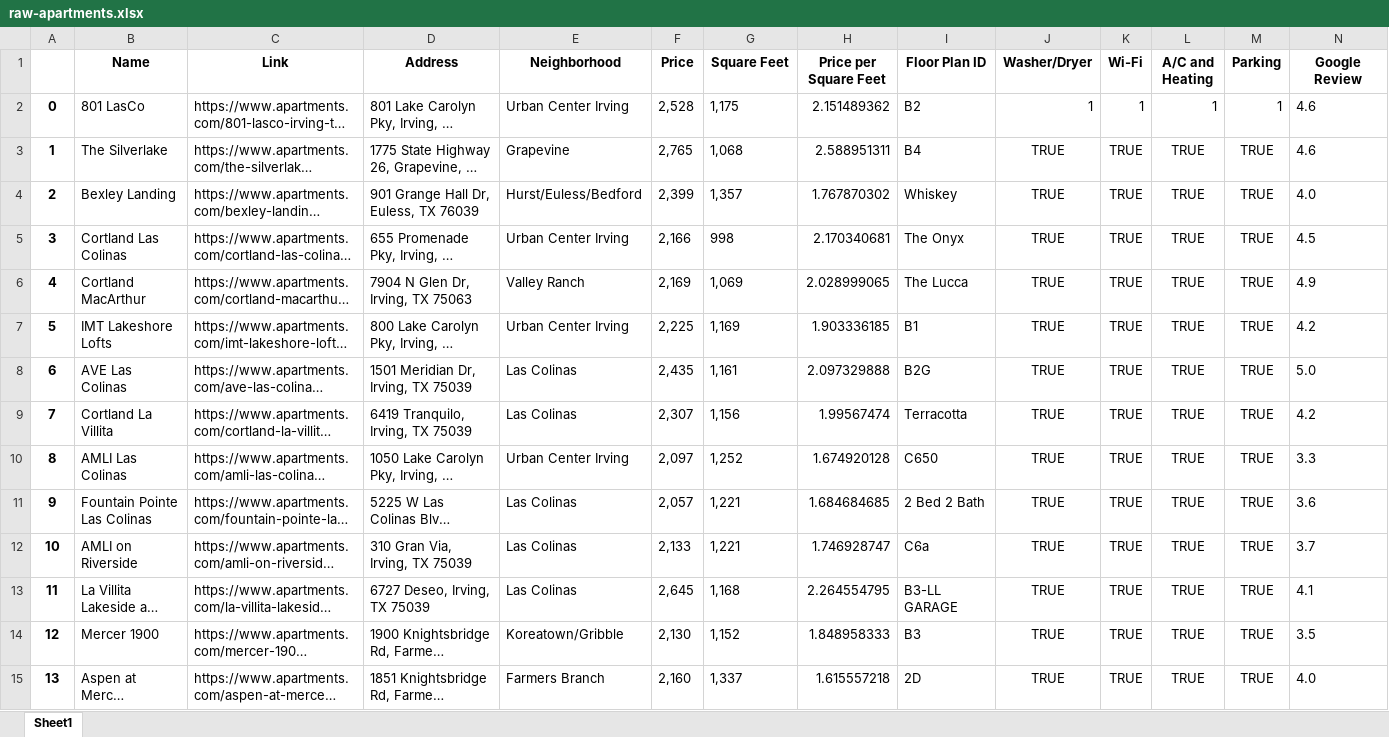
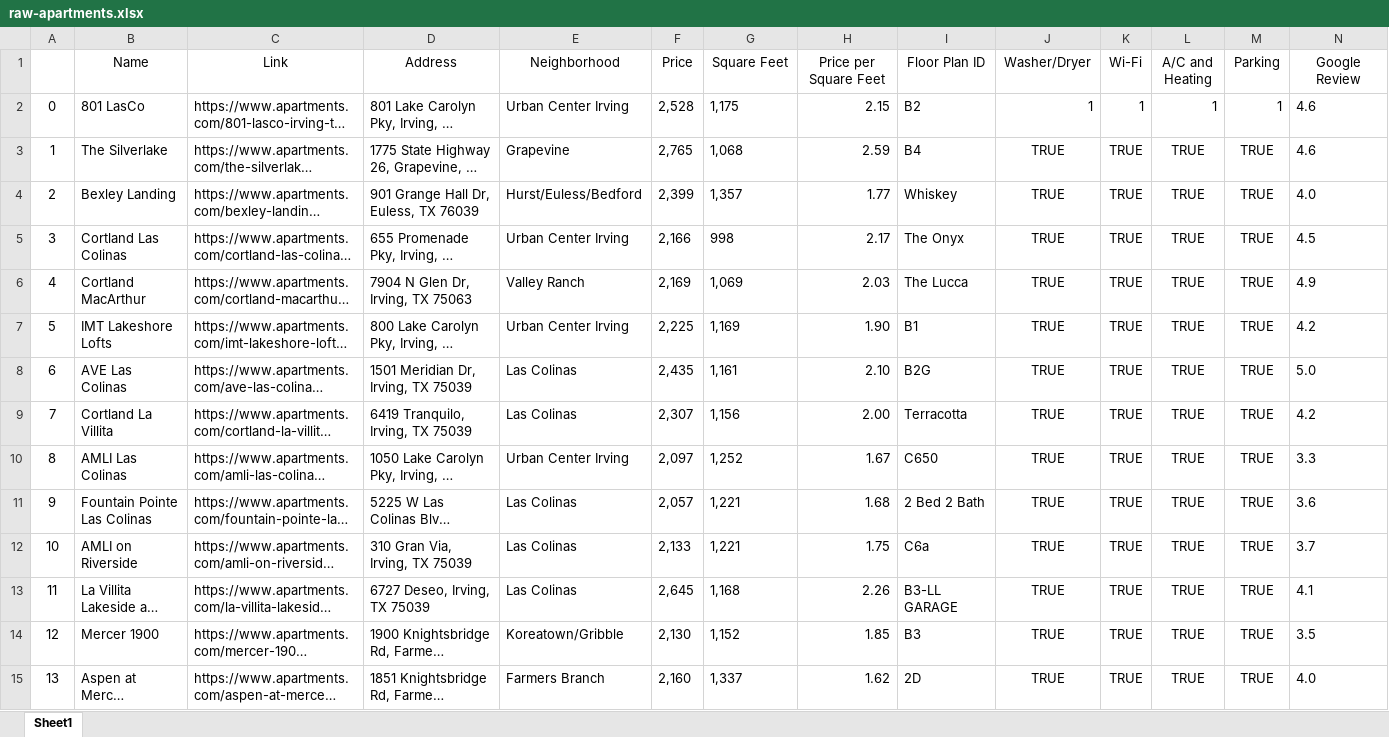
Before and after one commit to shayonghoshroy/apartment-scraper, an Excel workbook: raw-apartments.xlsx, sheet Sheet1, drawn as a sheet; only a part is shown; long unchanged cells end in …; values as stored, in another font and other column widths than the file's, no borders; the diff covers the shown part only; the diff names each change by its address in the sheet, - before the commit and + after, or states it on an @@ line.

Commit message:
created scored and ranked excel files

```diff
--- a/raw-apartments.xlsx (sheet Sheet1)
+++ b/raw-apartments.xlsx (sheet Sheet1)
-B1:N1 bold: on
+B1:N1 bold: off
-A2:A15 bold: on
+A2:A15 bold: off
-H2 (Price per Square Feet): 2.151489362
+H2 (Price per Square Feet): 2.15
-H3 (Price per Square Feet): 2.588951311
+H3 (Price per Square Feet): 2.59
-H4 (Price per Square Feet): 1.767870302
+H4 (Price per Square Feet): 1.77
-H5 (Price per Square Feet): 2.170340681
+H5 (Price per Square Feet): 2.17
-H6 (Price per Square Feet): 2.028999065
+H6 (Price per Square Feet): 2.03
-H7 (Price per Square Feet): 1.903336185
+H7 (Price per Square Feet): 1.90
-H8 (Price per Square Feet): 2.097329888
+H8 (Price per Square Feet): 2.10
-H9 (Price per Square Feet): 1.99567474
+H9 (Price per Square Feet): 2.00
-H10 (Price per Square Feet): 1.674920128
+H10 (Price per Square Feet): 1.67
-H11 (Price per Square Feet): 1.684684685
+H11 (Price per Square Feet): 1.68
-H12 (Price per Square Feet): 1.746928747
+H12 (Price per Square Feet): 1.75
-H13 (Price per Square Feet): 2.264554795
+H13 (Price per Square Feet): 2.26
-H14 (Price per Square Feet): 1.848958333
+H14 (Price per Square Feet): 1.85
-H15 (Price per Square Feet): 1.615557218
+H15 (Price per Square Feet): 1.62
```
Also changed, not shown: 49 edited cells and cell formats elsewhere in this sheet, 3 other files.
